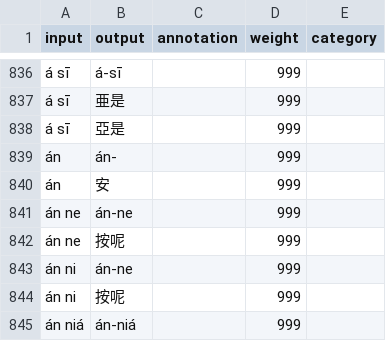
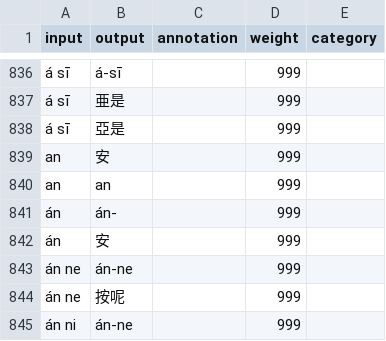
Before and after one commit to aiongg/khiin-data, a CSV file: data/conversions_sample.csv, drawn as a sheet; only a part is shown, gaps mark what is left out; the shorter side is filled out with more unchanged rows; the diff names each change by its address in the sheet, - before the commit and + after, or states it on an @@ line.

Commit message:
Updates to numeric/telex tables

```diff
--- a/data/conversions_sample.csv
+++ b/data/conversions_sample.csv
+row 839: an | 安 |  | 999
+row 840: an | an |  | 999
```
Also changed, not shown: 2 other files.
